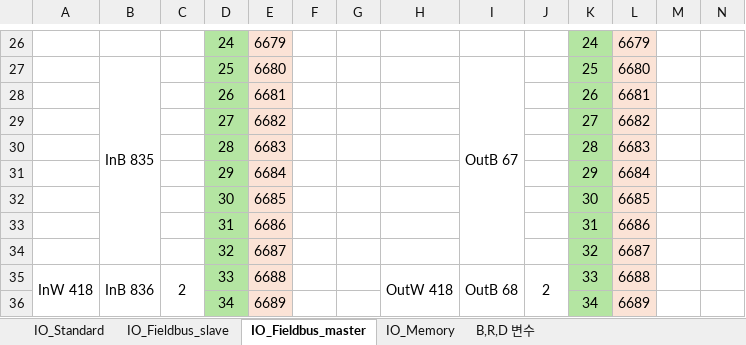
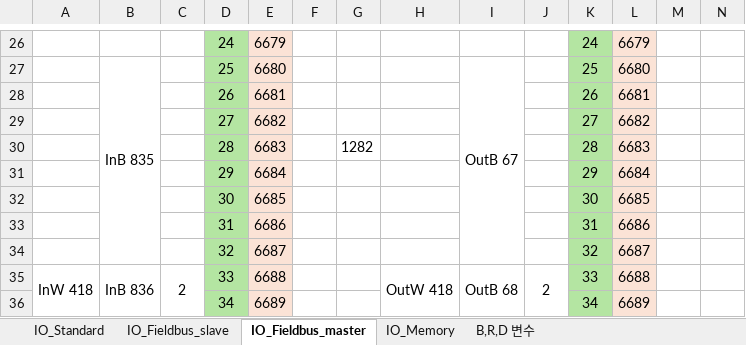
Before and after one commit to hois56/InoRobotAssistant, an Excel workbook: InoRobotProjectGen/Resources/InoRobot_IO_Map_0614.xlsx, sheet IO_Fieldbus_master, drawn as a sheet; only a part is shown, gaps mark what is left out; values as stored, in another font and other column widths than the file's, no borders; the diff names each change by its address in the sheet, - before the commit and + after, or states it on an @@ line.

```diff
--- a/InoRobotProjectGen/Resources/InoRobot_IO_Map_0614.xlsx (sheet IO_Fieldbus_master)
+++ b/InoRobotProjectGen/Resources/InoRobot_IO_Map_0614.xlsx (sheet IO_Fieldbus_master)
-G30: (empty)
+G30: 1282
```
Also changed, not shown: sheet IO_Fieldbus_slave, sheet B,R,D 변수, sheet IO_Memory, 1 other file.
